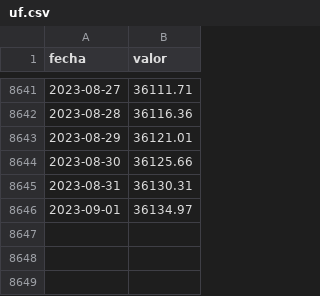
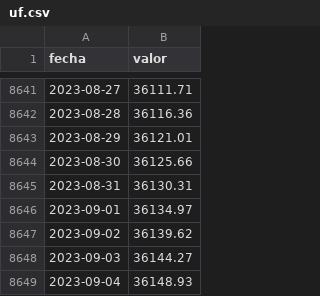
Before and after one commit to jbkunst/indicadores-financieros, a CSV file: data/uf.csv, drawn as a sheet; only a part is shown, gaps mark what is left out.

```diff
--- a/data/uf.csv
+++ b/data/uf.csv
@@ -8646 +8646,4 @@ fecha,valor
 2023-09-01,36134.97
+2023-09-02,36139.62
+2023-09-03,36144.27
+2023-09-04,36148.93
```
Also changed, not shown: data/tcn.csv, data/tpm.csv, 1 other file.
